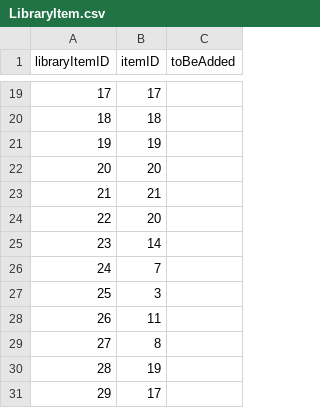
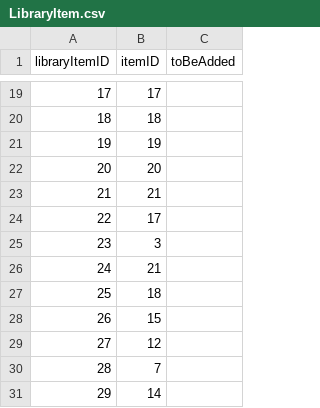
Before and after one commit to dreaminred/cmpt354-miniproject, a CSV file: data/LibraryItem.csv, drawn as a sheet; only a part is shown, gaps mark what is left out.

```diff
--- a/data/LibraryItem.csv
+++ b/data/LibraryItem.csv
@@ -23,9 +23,9 @@ libraryItemID,itemID,toBeAdded
 21,21,
-22,20,
-23,14,
-24,7,
-25,3,
-26,11,
-27,8,
-28,19,
-29,17,
+22,17,
+23,3,
+24,21,
+25,18,
+26,15,
+27,12,
+28,7,
+29,14,
```
Also changed, not shown: data/Item.csv, data/User.csv, 4 other files.
